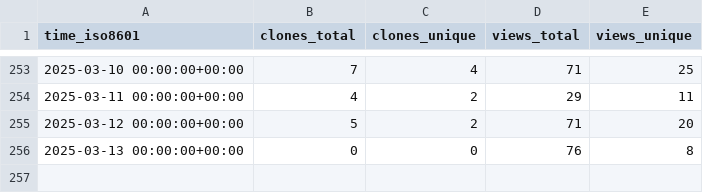
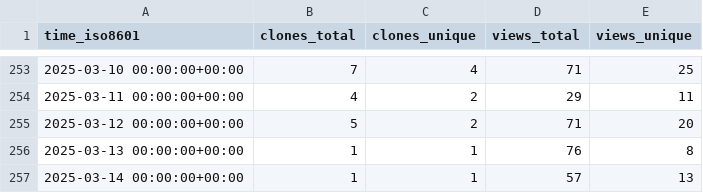
Before and after one commit to peff74/ESP_AHT20_BMP280, a CSV file: peff74/ESP_AHT20_BMP280/ghrs-data/views_clones_aggregate.csv, drawn as a sheet; only a part is shown, gaps mark what is left out.

```diff
--- a/peff74/ESP_AHT20_BMP280/ghrs-data/views_clones_aggregate.csv
+++ b/peff74/ESP_AHT20_BMP280/ghrs-data/views_clones_aggregate.csv
@@ -255,2 +255,3 @@ time_iso8601,clones_total,clones_unique,views_total,views_unique
 2025-03-12 00:00:00+00:00,5,2,71,20
-2025-03-13 00:00:00+00:00,0,0,76,8
+2025-03-13 00:00:00+00:00,1,1,76,8
+2025-03-14 00:00:00+00:00,1,1,57,13
```
Also changed, not shown: 1 other file.
